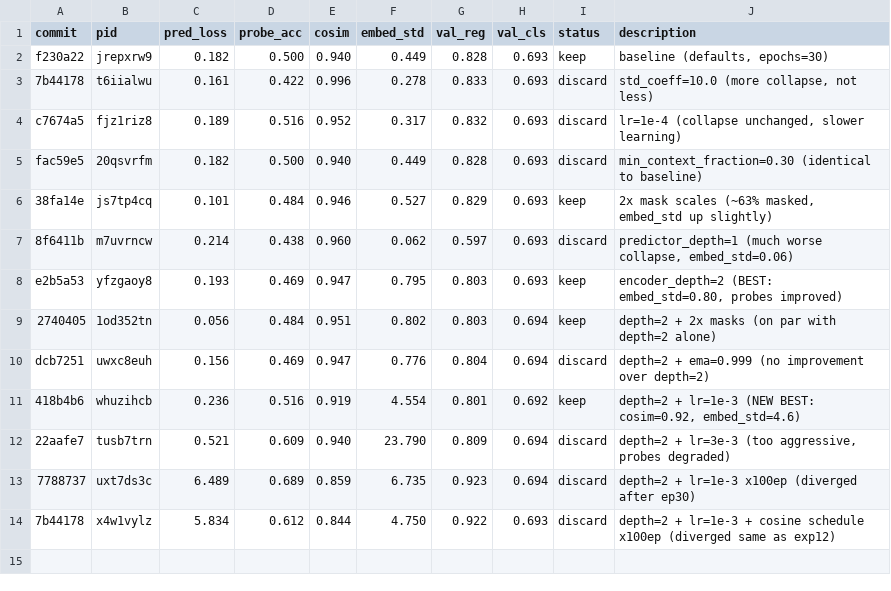
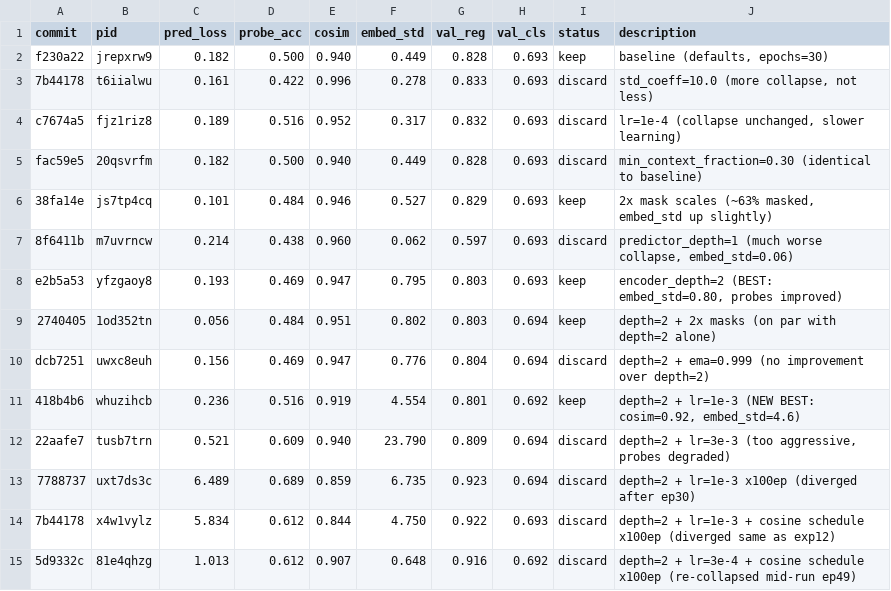
Before and after one commit to dungscout96/eb_jepa_eeg, a TSV file: results.tsv, drawn as a sheet; the diff names each change by its address in the sheet, - before the commit and + after, or states it on an @@ line.

```diff
--- a/results.tsv
+++ b/results.tsv
+row 15: 5d9332c | 81e4qhzg | 1.013 | 0.612 | 0.907 | 0.648 | 0.916 | 0.692 | discard | depth=2 + lr=3e-4 + cosine schedule x100ep (re-collapsed mid-run ep49)
```
Also changed, not shown: 1 other file.
